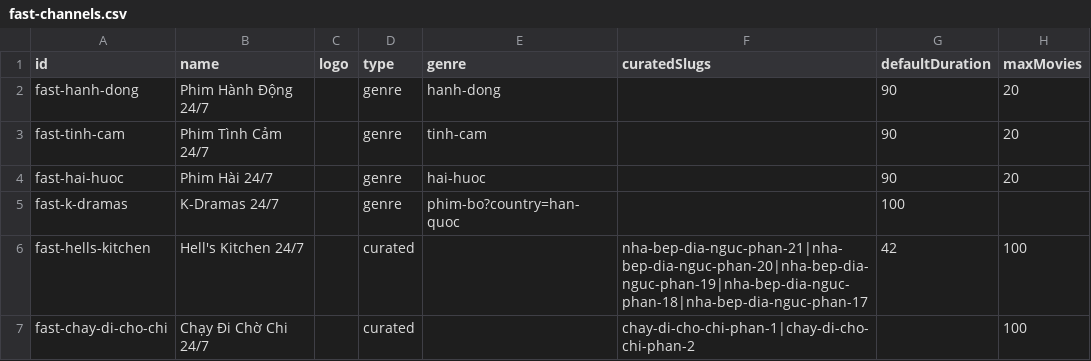
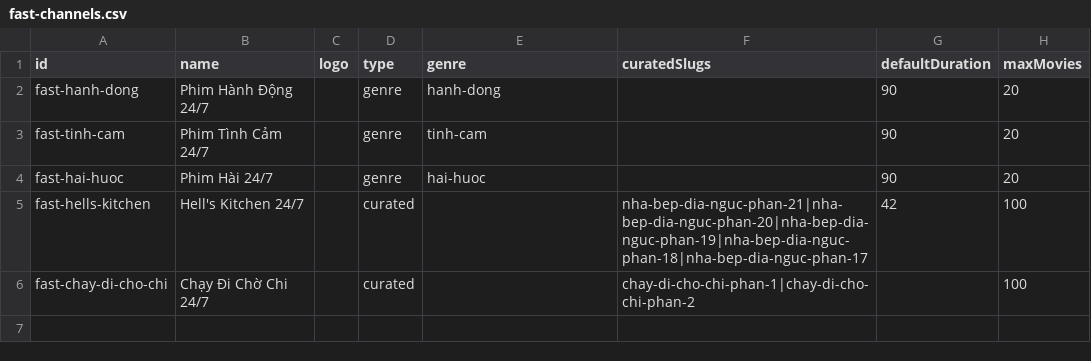
Before and after one commit to ducnt123/tvtools, a CSV file: fast-channels.csv, drawn as a sheet; the diff names each change by its address in the sheet, - before the commit and + after, or states it on an @@ line.

Commit message:
Update fast-channels.csv

```diff
--- a/fast-channels.csv
+++ b/fast-channels.csv
-row 5: fast-k-dramas | K-Dramas 24/7 |  | genre | phim-bo?country=han-quoc |  | 100
```
